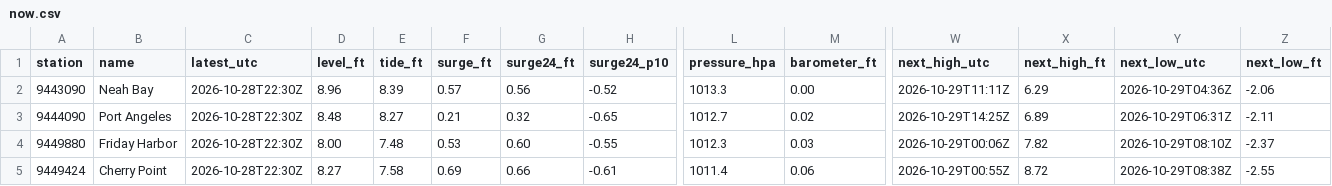
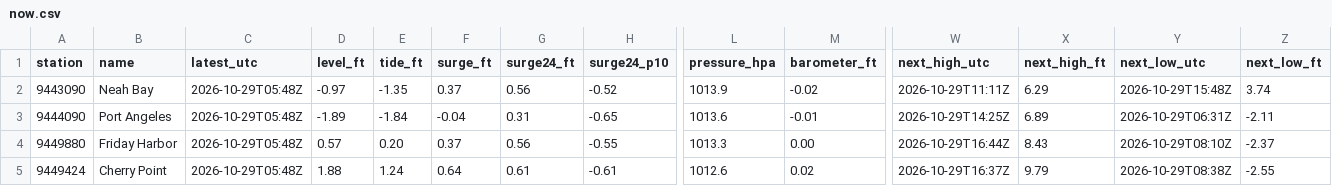
Before and after one commit to bdgroves/puget-tides, a CSV file: now.csv, drawn as a sheet; only a part is shown, gaps mark what is left out; the diff covers the shown part only; the diff names each change by its address in the sheet, - before the commit and + after, or states it on an @@ line.

```diff
--- a/now.csv
+++ b/now.csv
-C2:C5 (latest_utc): 2026-10-28T22:30Z
+C2:C5 (latest_utc): 2026-10-29T05:48Z
-D2 (level_ft): 8.96
+D2 (level_ft): -0.97
-E2 (tide_ft): 8.39
+E2 (tide_ft): -1.35
-F2 (surge_ft): 0.57
+F2 (surge_ft): 0.37
-L2 (pressure_hpa): 1013.3
+L2 (pressure_hpa): 1013.9
-M2 (barometer_ft): 0.00
+M2 (barometer_ft): -0.02
-Y2 (next_low_utc): 2026-10-29T04:36Z
+Y2 (next_low_utc): 2026-10-29T15:48Z
-Z2 (next_low_ft): -2.06
+Z2 (next_low_ft): 3.74
-D3 (level_ft): 8.48
+D3 (level_ft): -1.89
-E3 (tide_ft): 8.27
+E3 (tide_ft): -1.84
-F3 (surge_ft): 0.21
+F3 (surge_ft): -0.04
-G3 (surge24_ft): 0.32
+G3 (surge24_ft): 0.31
-L3 (pressure_hpa): 1012.7
+L3 (pressure_hpa): 1013.6
-M3 (barometer_ft): 0.02
+M3 (barometer_ft): -0.01
-D4 (level_ft): 8.00
+D4 (level_ft): 0.57
-E4 (tide_ft): 7.48
+E4 (tide_ft): 0.20
-F4 (surge_ft): 0.53
+F4 (surge_ft): 0.37
-G4 (surge24_ft): 0.60
+G4 (surge24_ft): 0.56
-L4 (pressure_hpa): 1012.3
+L4 (pressure_hpa): 1013.3
-M4 (barometer_ft): 0.03
+M4 (barometer_ft): 0.00
-W4 (next_high_utc): 2026-10-29T00:06Z
+W4 (next_high_utc): 2026-10-29T16:44Z
-X4 (next_high_ft): 7.82
+X4 (next_high_ft): 8.43
-D5 (level_ft): 8.27
+D5 (level_ft): 1.88
-E5 (tide_ft): 7.58
+E5 (tide_ft): 1.24
-F5 (surge_ft): 0.69
+F5 (surge_ft): 0.64
-G5 (surge24_ft): 0.66
+G5 (surge24_ft): 0.61
-L5 (pressure_hpa): 1011.4
+L5 (pressure_hpa): 1012.6
-M5 (barometer_ft): 0.06
+M5 (barometer_ft): 0.02
-W5 (next_high_utc): 2026-10-29T00:55Z
+W5 (next_high_utc): 2026-10-29T16:37Z
-X5 (next_high_ft): 8.72
+X5 (next_high_ft): 9.79
```
Also changed, not shown: 39 edited cells elsewhere in this file, datums.csv, harcon.csv, 6 other files.
